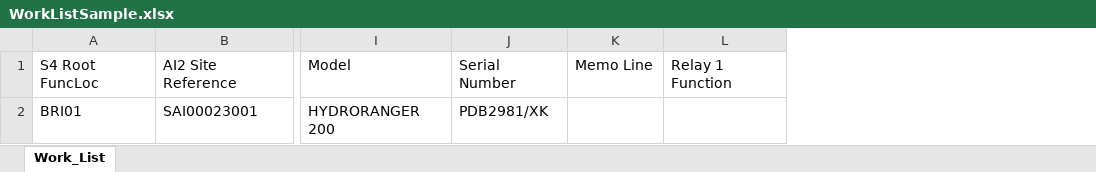
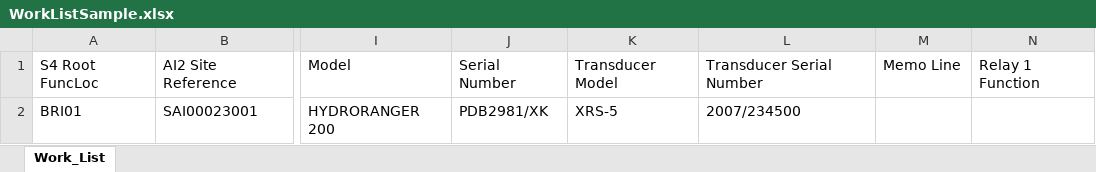
Before and after one commit to stephentetley/asset-trafo, an Excel workbook: fsharp/asset-patch/edc-patcher/excel-sample/WorkListSample.xlsx, sheet Work_List, drawn as a sheet; only a part is shown, gaps mark what is left out; values as stored, in another font and other column widths than the file's, no borders; the diff names each change by its address in the sheet, - before the commit and + after, or states it on an @@ line.

Commit message:
Asset Patch: EdcPatcher more work filling out the template.

```diff
--- a/fsharp/asset-patch/edc-patcher/excel-sample/WorkListSample.xlsx (sheet Work_List)
+++ b/fsharp/asset-patch/edc-patcher/excel-sample/WorkListSample.xlsx (sheet Work_List)
+column K, rows 1-2: Transducer Model | XRS-5
+column L, rows 1-2: Transducer Serial Number | 2007/234500
```
Also changed, not shown: 3 other files.
